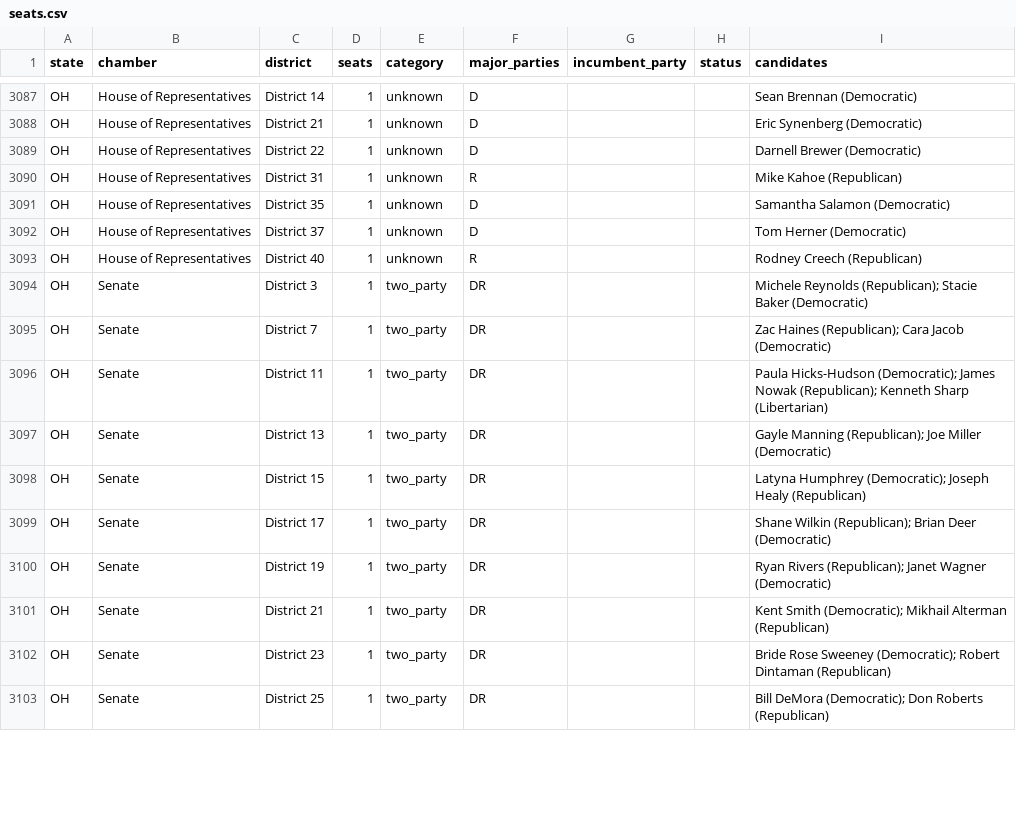
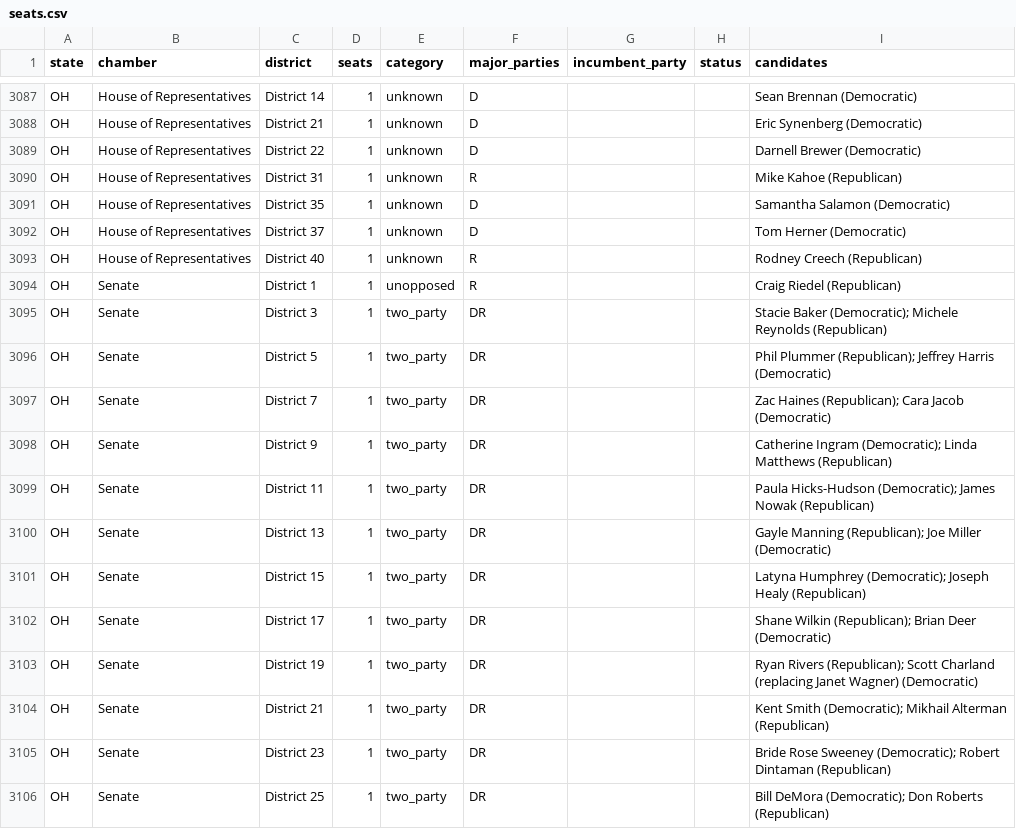
Before and after one commit to compbiolover/empty-ballot-lines, a CSV file: site/data/seats.csv, drawn as a sheet; only a part is shown, gaps mark what is left out; the diff covers the shown part only.

```diff
--- a/site/data/seats.csv
+++ b/site/data/seats.csv
@@ -3093,5 +3093,8 @@ OH,House of Representatives,District 37,1,unknown,D,,,Tom Herner (Democratic)
 OH,House of Representatives,District 40,1,unknown,R,,,Rodney Creech (Republican)
-OH,Senate,District 3,1,two_party,DR,,,Michele Reynolds (Republican); Stacie Baker (Democratic)
+OH,Senate,District 1,1,unopposed,R,,,Craig Riedel (Republican)
+OH,Senate,District 3,1,two_party,DR,,,Stacie Baker (Democratic); Michele Reynolds (Republican)
+OH,Senate,District 5,1,two_party,DR,,,Phil Plummer (Republican); Jeffrey Harris (Democratic)
 OH,Senate,District 7,1,two_party,DR,,,Zac Haines (Republican); Cara Jacob (Democratic)
-OH,Senate,District 11,1,two_party,DR,,,Paula Hicks-Hudson (Democratic); James Nowak (Republican); Kenneth Sharp (Libertarian)
+OH,Senate,District 9,1,two_party,DR,,,Catherine Ingram (Democratic); Linda Matthews (Republican)
+OH,Senate,District 11,1,two_party,DR,,,Paula Hicks-Hudson (Democratic); James Nowak (Republican)
 OH,Senate,District 13,1,two_party,DR,,,Gayle Manning (Republican); Joe Miller (Democratic)
@@ -3099,3 +3102,3 @@ OH,Senate,District 15,1,two_party,DR,,,Latyna Humphrey (Democratic); Joseph Heal
 OH,Senate,District 17,1,two_party,DR,,,Shane Wilkin (Republican); Brian Deer (Democratic)
-OH,Senate,District 19,1,two_party,DR,,,Ryan Rivers (Republican); Janet Wagner (Democratic)
+OH,Senate,District 19,1,two_party,DR,,,Ryan Rivers (Republican); Scott Charland (replacing Janet Wagner) (Democratic)
 OH,Senate,District 21,1,two_party,DR,,,Kent Smith (Democratic); Mikhail Alterman (Republican)
```
Also changed, not shown: 3 removed rows and 9 edited cells elsewhere in this file, 1 other file.
